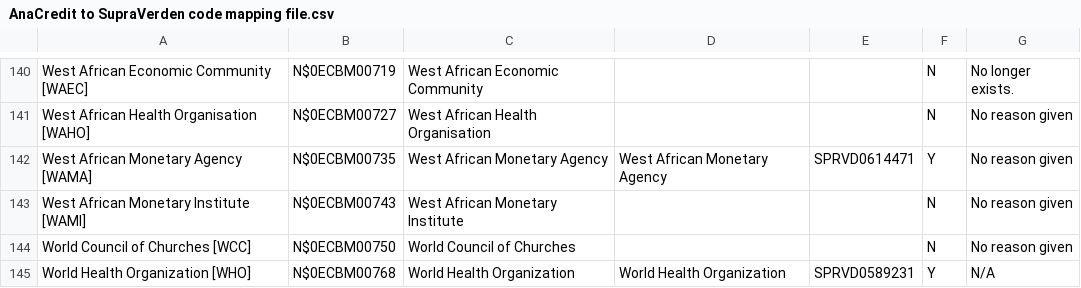
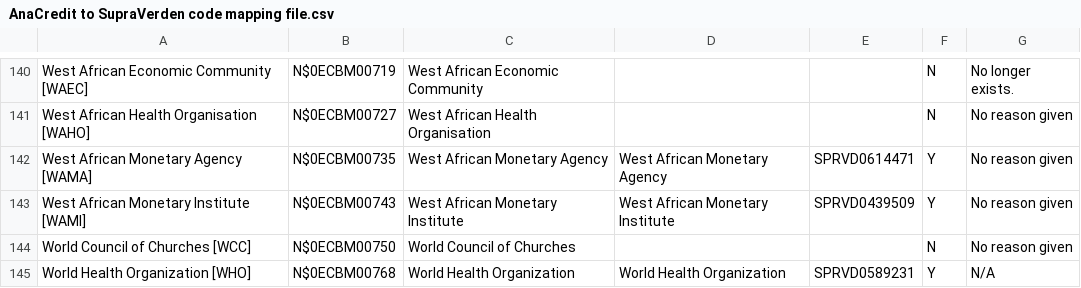
Before and after one commit to confirmordeny/supraverden, a CSV file: data/ECB data/AnaCredit to SupraVerden code mapping file.csv, drawn as a sheet; only a part is shown, gaps mark what is left out.

```diff
--- a/data/ECB data/AnaCredit to SupraVerden code mapping file.csv
+++ b/data/ECB data/AnaCredit to SupraVerden code mapping file.csv
@@ -142,3 +142,3 @@ West African Health Organisation [WAHO],N$0ECBM00727,West African Health Organis
 West African Monetary Agency  [WAMA],N$0ECBM00735,West African Monetary Agency,West African Monetary Agency,SPRVD0614471,Y,No reason given
-West African Monetary Institute [WAMI],N$0ECBM00743,West African Monetary Institute,,,N,No reason given
+West African Monetary Institute [WAMI],N$0ECBM00743,West African Monetary Institute,West African Monetary Institute,SPRVD0439509,Y,No reason given
 World Council of Churches  [WCC],N$0ECBM00750,World Council of Churches,,,N,No reason given
```
Also changed, not shown: 1 other file.
